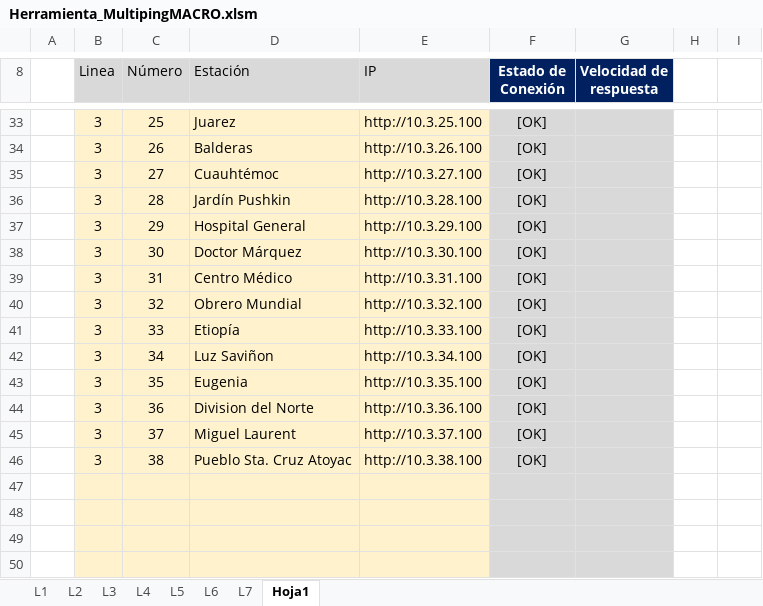
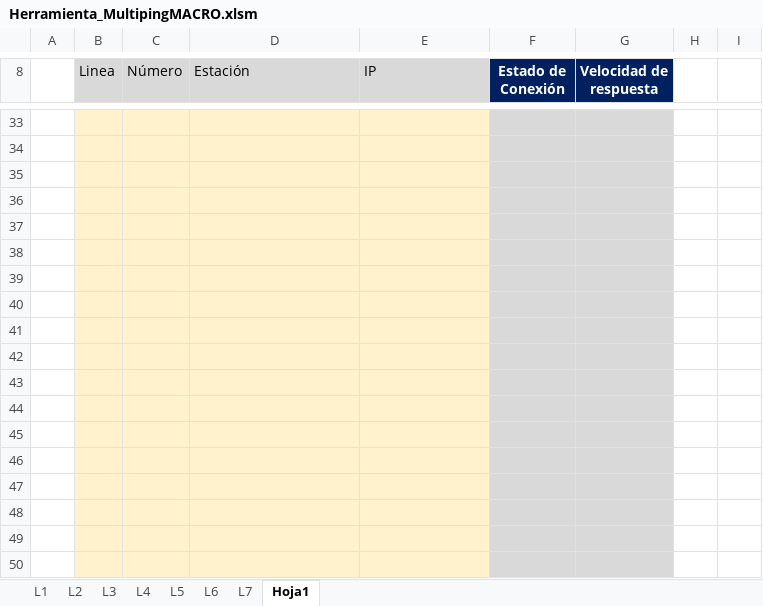
Before and after one commit to RIvanCF/Proyecto_Multiping_WL, an Excel workbook: Herramienta_MultipingMACRO.xlsm, sheet Hoja1, drawn as a sheet; only a part is shown, gaps mark what is left out; values as stored, in another font and other column widths than the file's, no borders; charts and pictures and conditional formats not drawn; the diff covers the shown part only; the diff names each change by its address in the sheet, - before the commit and + after, or states it on an @@ line.

```diff
--- a/Herramienta_MultipingMACRO.xlsm (sheet Hoja1)
+++ b/Herramienta_MultipingMACRO.xlsm (sheet Hoja1)
-row 33:  | 3 | 25 | Juarez | http://10.3.25.100 | [OK]
+row 33: (empty)
-row 34:  | 3 | 26 | Balderas | http://10.3.26.100 | [OK]
+row 34: (empty)
-row 35:  | 3 | 27 | Cuauhtémoc | http://10.3.27.100 | [OK]
+row 35: (empty)
-row 36:  | 3 | 28 | Jardín Pushkin | http://10.3.28.100 | [OK]
+row 36: (empty)
-row 37:  | 3 | 29 | Hospital General | http://10.3.29.100 | [OK]
+row 37: (empty)
-row 38:  | 3 | 30 | Doctor Márquez | http://10.3.30.100 | [OK]
+row 38: (empty)
-row 39:  | 3 | 31 | Centro Médico | http://10.3.31.100 | [OK]
+row 39: (empty)
-row 40:  | 3 | 32 | Obrero Mundial | http://10.3.32.100 | [OK]
+row 40: (empty)
-row 41:  | 3 | 33 | Etiopía | http://10.3.33.100 | [OK]
+row 41: (empty)
-row 42:  | 3 | 34 | Luz Saviñon | http://10.3.34.100 | [OK]
+row 42: (empty)
-row 43:  | 3 | 35 | Eugenia | http://10.3.35.100 | [OK]
+row 43: (empty)
-row 44:  | 3 | 36 | Division del Norte | http://10.3.36.100 | [OK]
+row 44: (empty)
-row 45:  | 3 | 37 | Miguel Laurent | http://10.3.37.100 | [OK]
+row 45: (empty)
-row 46:  | 3 | 38 | Pueblo Sta. Cruz Atoyac | http://10.3.38.100 | [OK]
+row 46: (empty)
```
Also changed, not shown: 4 added rows, 4 removed rows and 101 edited cells elsewhere in this sheet, hidden cells, 5 other files.
